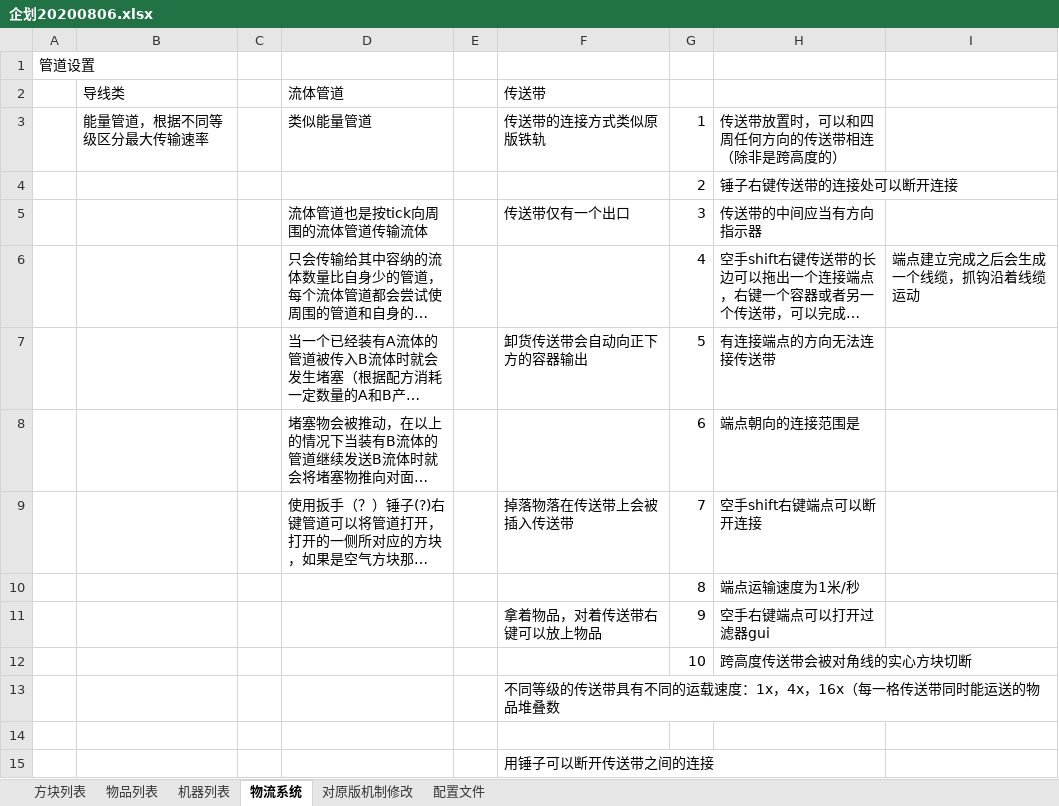
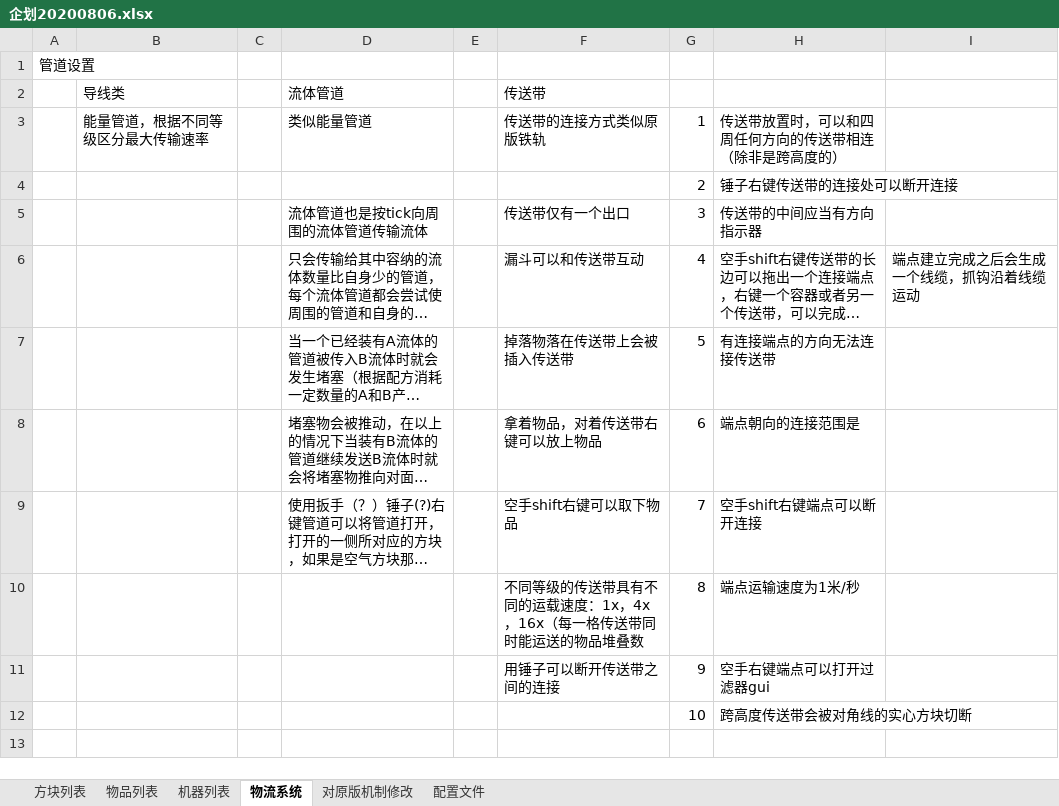
Before and after one commit to M-F-R-F/micro_machinery, an Excel workbook: 参考/资料/企划20200806.xlsx, sheet 物流系统, drawn as a sheet; long unchanged cells end in …; values as stored, in another font and other column widths than the file's, no borders; charts and pictures not drawn; the diff names each change by its address in the sheet, - before the commit and + after, or states it on an @@ line.

```diff
--- a/参考/资料/企划20200806.xlsx (sheet 物流系统)
+++ b/参考/资料/企划20200806.xlsx (sheet 物流系统)
-F6: (empty)
+F6: 漏斗可以和传送带互动
-F7: 卸货传送带会自动向正下方的容器输出
+F7: 掉落物落在传送带上会被插入传送带
-F8: (empty)
+F8: 拿着物品，对着传送带右键可以放上物品
-F9: 掉落物落在传送带上会被插入传送带
+F9: 空手shift右键可以取下物品
-F10: (empty)
+F10: 不同等级的传送带具有不同的运载速度：1x，4x，16x（每一格传送带同时能运送的物品堆叠数
-F11: 拿着物品，对着传送带右键可以放上物品
+F11: 用锤子可以断开传送带之间的连接
-row 13:  |  |  |  |  | 不同等级的传送带具有不同的运载速度：1x，4x，16x（每一格传送带同时能运送的物品堆叠数
-row 14: (empty)
-row 15:  |  |  |  |  | 用锤子可以断开传送带之间的连接
```
Also changed, not shown: charts or pictures, 24 other files.
